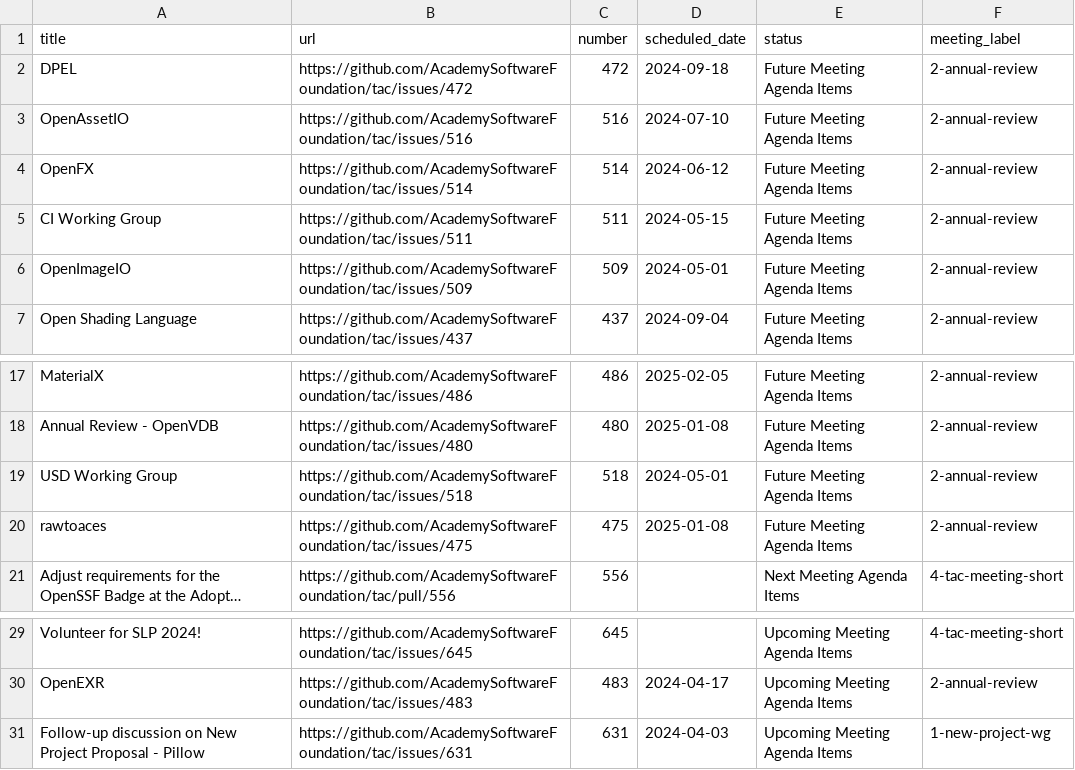
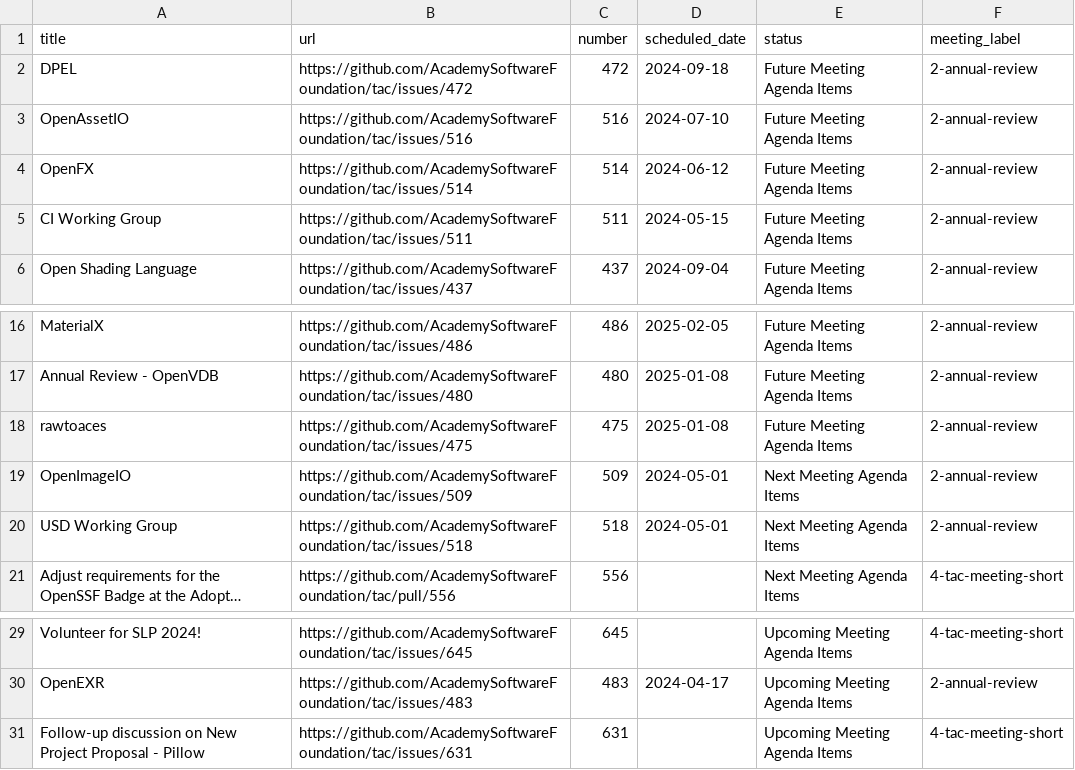
Before and after one commit to AcademySoftwareFoundation/tac, a CSV file: _data/meeting-agenda-items.csv, drawn as a sheet; only a part is shown, gaps mark what is left out; long unchanged cells end in …; removed rows and columns are numbered as before the commit, all else as after; the diff names each change by its address in the sheet, - before the commit and + after, or states it on an @@ line.

```diff
--- a/_data/meeting-agenda-items.csv
+++ b/_data/meeting-agenda-items.csv
-row 6: OpenImageIO | https://github.com/AcademySoftwareFoundation/tac/issues/509 | 509 | 2024-05-01 | Future Meeting Agenda Items | 2-annual-review
-row 19: USD Working Group | https://github.com/AcademySoftwareFoundation/tac/issues/518 | 518 | 2024-05-01 | Future Meeting Agenda Items | 2-annual-review
+row 19: OpenImageIO | https://github.com/AcademySoftwareFoundation/tac/issues/509 | 509 | 2024-05-01 | Next Meeting Agenda Items | 2-annual-review
+row 20: USD Working Group | https://github.com/AcademySoftwareFoundation/tac/issues/518 | 518 | 2024-05-01 | Next Meeting Agenda Items | 2-annual-review
-D31 (scheduled_date): 2024-04-03
+D31 (scheduled_date): (empty)
-F31 (meeting_label): 1-new-project-wg
+F31 (meeting_label): 4-tac-meeting-short
```
